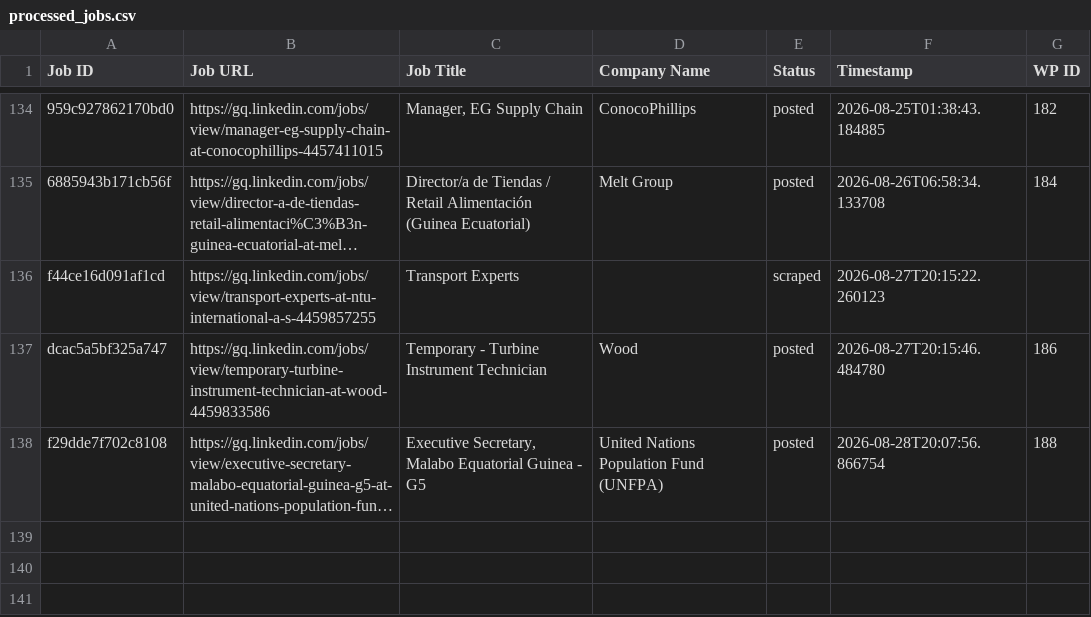
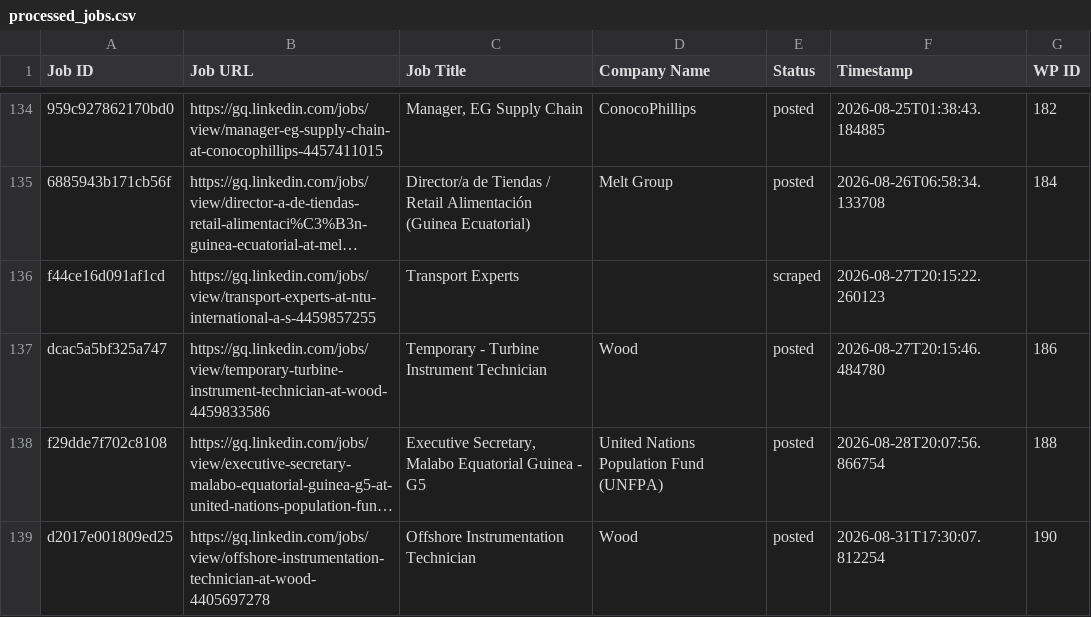
Before and after one commit to innovationinc2000/gq, a CSV file: processed_jobs.csv, drawn as a sheet; only a part is shown, gaps mark what is left out; long unchanged cells end in …; the diff names each change by its address in the sheet, - before the commit and + after, or states it on an @@ line.

```diff
--- a/processed_jobs.csv
+++ b/processed_jobs.csv
+row 139: d2017e001809ed25 | https://gq.linkedin.com/jobs/view/offshore-instrumentation-technician-at-wood-4405697278 | Offshore Instrumentation Technician | Wood | posted | 2026-08-31T17:30:07.812254 | 190
```
